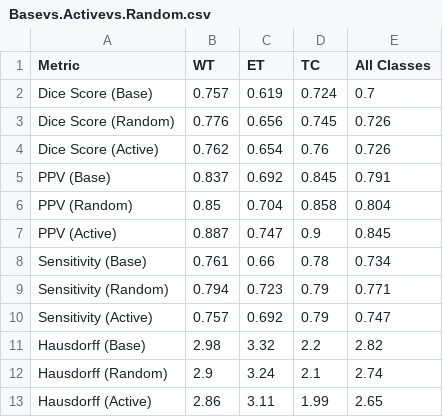
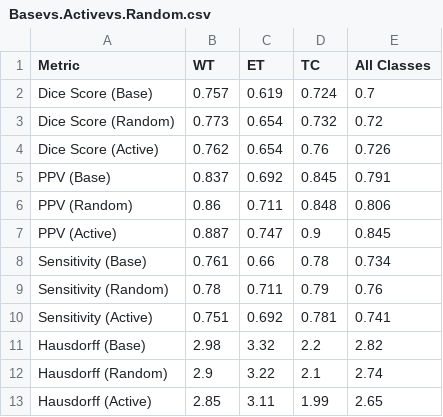
Before and after one commit to aaron-ml-engineer/Deep-Active-Learning-Network-for-Medical-Image-Segmentation, a CSV file: comparison_results/Basevs.Activevs.Random.csv, drawn as a sheet.

```diff
--- a/comparison_results/Basevs.Activevs.Random.csv
+++ b/comparison_results/Basevs.Activevs.Random.csv
@@ -2,12 +2,12 @@ Metric,WT,ET,TC,All Classes
 Dice Score (Base),0.757,0.619,0.724,0.7
-Dice Score (Random),0.776,0.656,0.745,0.726
+Dice Score (Random),0.773,0.654,0.732,0.72
 Dice Score (Active),0.762,0.654,0.76,0.726
 PPV (Base),0.837,0.692,0.845,0.791
-PPV (Random),0.85,0.704,0.858,0.804
+PPV (Random),0.86,0.711,0.848,0.806
 PPV (Active),0.887,0.747,0.9,0.845
 Sensitivity (Base),0.761,0.66,0.78,0.734
-Sensitivity (Random),0.794,0.723,0.79,0.771
-Sensitivity (Active),0.757,0.692,0.79,0.747
+Sensitivity (Random),0.78,0.711,0.79,0.76
+Sensitivity (Active),0.751,0.692,0.781,0.741
 Hausdorff (Base),2.98,3.32,2.2,2.82
-Hausdorff (Random),2.9,3.24,2.1,2.74
-Hausdorff (Active),2.86,3.11,1.99,2.65
+Hausdorff (Random),2.9,3.22,2.1,2.74
+Hausdorff (Active),2.85,3.11,1.99,2.65
```
Also changed, not shown: 4 other files.
